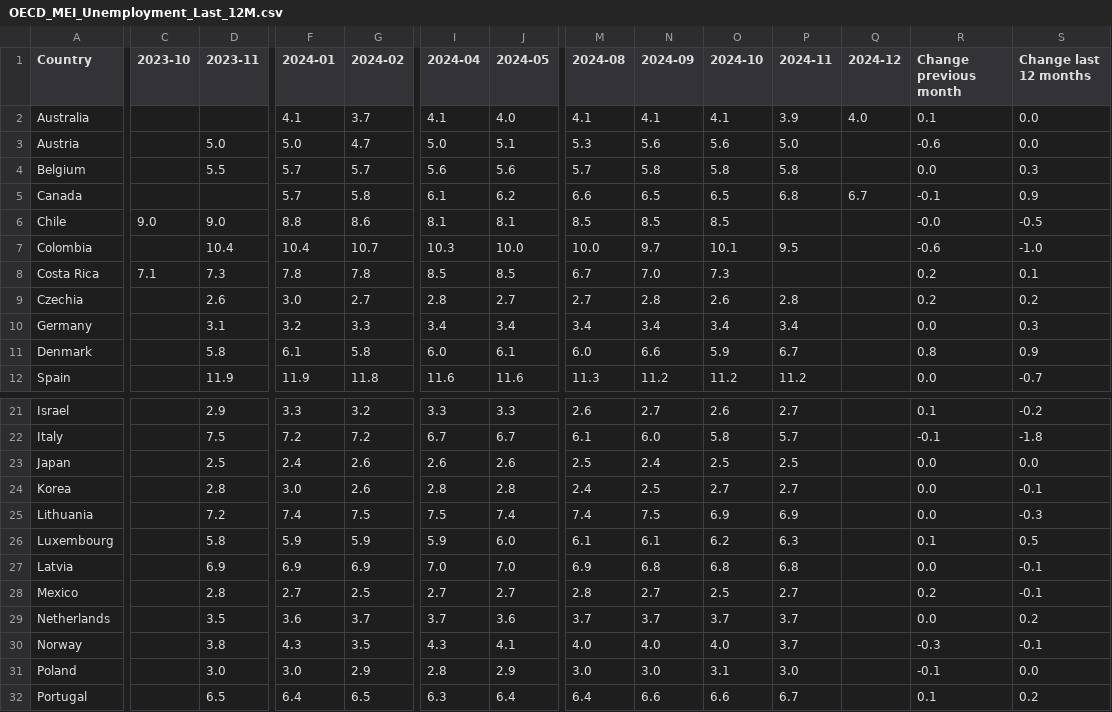
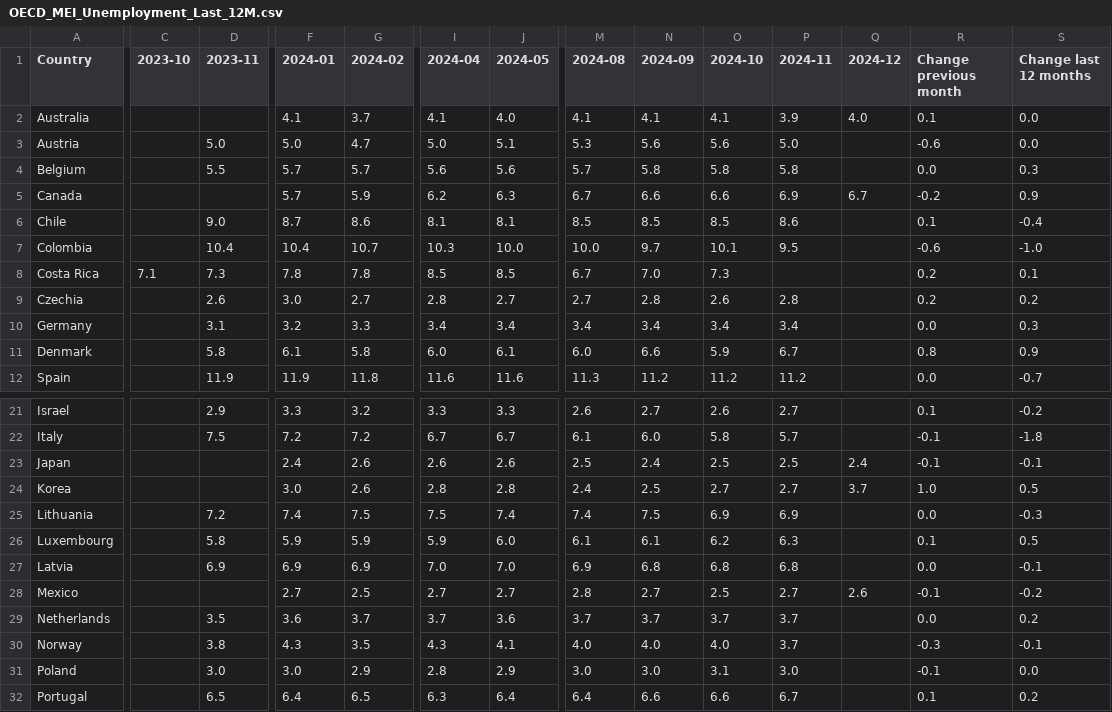
Before and after one commit to Qery-Data/Unemployment-OECD, a CSV file: data/OECD_MEI_Unemployment_Last_12M.csv, drawn as a sheet; only a part is shown, gaps mark what is left out; the diff covers the shown part only; the diff names each change by its address in the sheet, - before the commit and + after, or states it on an @@ line.

```diff
--- a/data/OECD_MEI_Unemployment_Last_12M.csv
+++ b/data/OECD_MEI_Unemployment_Last_12M.csv
-G5 (2024-02): 5.8
+G5 (2024-02): 5.9
-I5 (2024-04): 6.1
+I5 (2024-04): 6.2
-J5 (2024-05): 6.2
+J5 (2024-05): 6.3
-M5 (2024-08): 6.6
+M5 (2024-08): 6.7
-N5 (2024-09): 6.5
+N5 (2024-09): 6.6
-O5 (2024-10): 6.5
+O5 (2024-10): 6.6
-P5 (2024-11): 6.8
+P5 (2024-11): 6.9
-R5 (Change previous month): -0.1
+R5 (Change previous month): -0.2
-C6 (2023-10): 9.0
+C6 (2023-10): (empty)
-F6 (2024-01): 8.8
+F6 (2024-01): 8.7
-P6 (2024-11): (empty)
+P6 (2024-11): 8.6
-R6 (Change previous month): -0.0
+R6 (Change previous month): 0.1
-S6 (Change last 12 months): -0.5
+S6 (Change last 12 months): -0.4
-D23 (2023-11): 2.5
+D23 (2023-11): (empty)
-Q23 (2024-12): (empty)
+Q23 (2024-12): 2.4
-R23 (Change previous month): 0.0
+R23 (Change previous month): -0.1
-S23 (Change last 12 months): 0.0
+S23 (Change last 12 months): -0.1
-D24 (2023-11): 2.8
+D24 (2023-11): (empty)
-Q24 (2024-12): (empty)
+Q24 (2024-12): 3.7
-R24 (Change previous month): 0.0
+R24 (Change previous month): 1.0
-S24 (Change last 12 months): -0.1
+S24 (Change last 12 months): 0.5
-D28 (2023-11): 2.8
+D28 (2023-11): (empty)
-Q28 (2024-12): (empty)
+Q28 (2024-12): 2.6
-R28 (Change previous month): 0.2
+R28 (Change previous month): -0.1
-S28 (Change last 12 months): -0.1
+S28 (Change last 12 months): -0.2
```
Also changed, not shown: 1 edited cell elsewhere in this file, data/OECD_MEI_Unemployment_Last_5Y.csv, data/OECD_MEI_Unemployment_Lastest_Value.csv.
